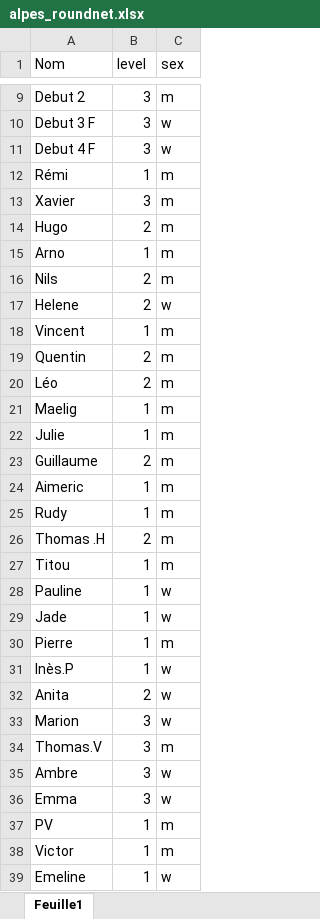
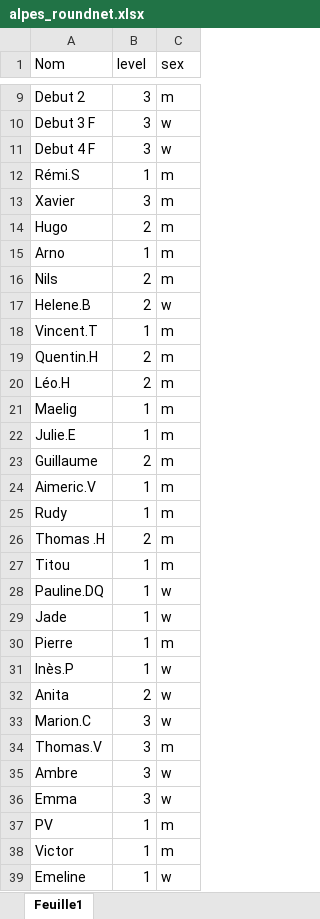
Before and after one commit to LeoHabauzit/MakeItRound, an Excel workbook: alpes_roundnet.xlsx, sheet Feuille1, drawn as a sheet; only a part is shown, gaps mark what is left out; values as stored, in another font and other column widths than the file's, no borders; the diff covers the shown part only; the diff names each change by its address in the sheet, - before the commit and + after, or states it on an @@ line.

```diff
--- a/alpes_roundnet.xlsx (sheet Feuille1)
+++ b/alpes_roundnet.xlsx (sheet Feuille1)
-A12 (Nom): Rémi
+A12 (Nom): Rémi.S
-A17 (Nom): Helene
+A17 (Nom): Helene.B
-A18 (Nom): Vincent
+A18 (Nom): Vincent.T
-A19 (Nom): Quentin
+A19 (Nom): Quentin.H
-A20 (Nom): Léo
+A20 (Nom): Léo.H
-A22 (Nom): Julie
+A22 (Nom): Julie.E
-A24 (Nom): Aimeric
+A24 (Nom): Aimeric.V
-A28 (Nom): Pauline
+A28 (Nom): Pauline.DQ
-A33 (Nom): Marion
+A33 (Nom): Marion.C
```
Also changed, not shown: 6 added rows and 2 edited cells elsewhere in this sheet, 2 other files.
